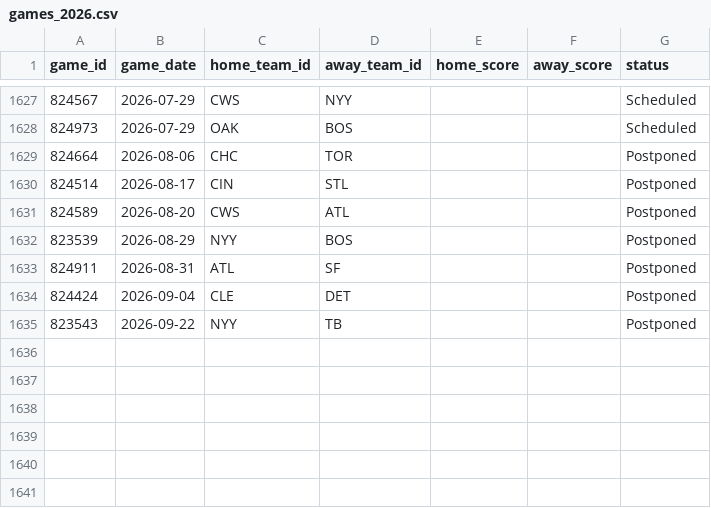
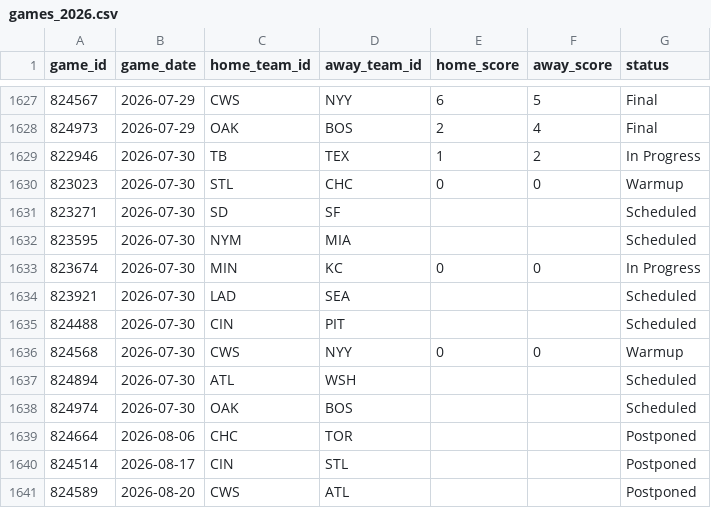
Before and after one commit to gigadon/Thats-Baseball, a CSV file: data/games_2026.csv, drawn as a sheet; only a part is shown, gaps mark what is left out; the shorter side is filled out with more unchanged rows; the diff covers the shown part only.

```diff
--- a/data/games_2026.csv
+++ b/data/games_2026.csv
@@ -1627,3 +1627,13 @@ game_id,game_date,home_team_id,away_team_id,home_score,away_score,status
-824567,2026-07-29,CWS,NYY,,,Scheduled
-824973,2026-07-29,OAK,BOS,,,Scheduled
+824567,2026-07-29,CWS,NYY,6,5,Final
+824973,2026-07-29,OAK,BOS,2,4,Final
+822946,2026-07-30,TB,TEX,1,2,In Progress
+823023,2026-07-30,STL,CHC,0,0,Warmup
+823271,2026-07-30,SD,SF,,,Scheduled
+823595,2026-07-30,NYM,MIA,,,Scheduled
+823674,2026-07-30,MIN,KC,0,0,In Progress
+823921,2026-07-30,LAD,SEA,,,Scheduled
+824488,2026-07-30,CIN,PIT,,,Scheduled
+824568,2026-07-30,CWS,NYY,0,0,Warmup
+824894,2026-07-30,ATL,WSH,,,Scheduled
+824974,2026-07-30,OAK,BOS,,,Scheduled
 824664,2026-08-06,CHC,TOR,,,Postponed
```
Also changed, not shown: 40 edited cells elsewhere in this file, data/odds_history.csv, 7 other files.
